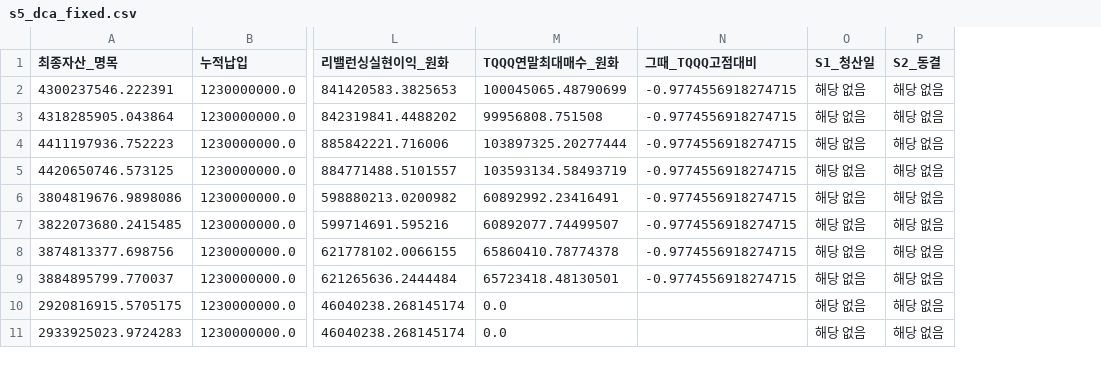
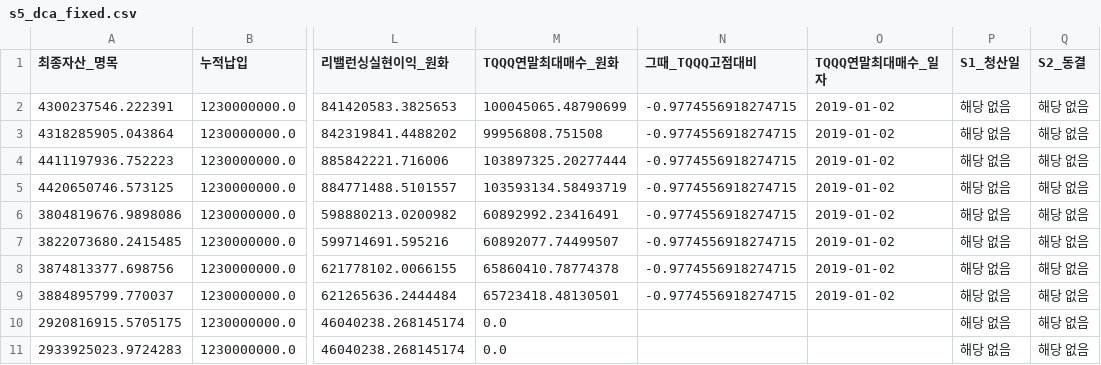
Before and after one commit to music222788-svg/-backtesting, a CSV file: cs2026/s5/s5_dca_fixed.csv, drawn as a sheet; only a part is shown, gaps mark what is left out; the diff names each change by its address in the sheet, - before the commit and + after, or states it on an @@ line.

```diff
--- a/cs2026/s5/s5_dca_fixed.csv
+++ b/cs2026/s5/s5_dca_fixed.csv
+column O (TQQQ연말최대매수_일자), rows 2-9: all 2019-01-02
```
Also changed, not shown: 4 other files.
